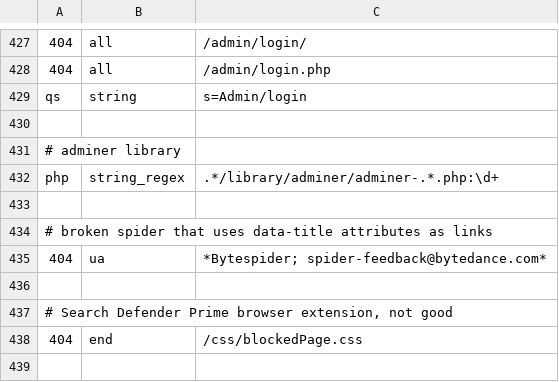
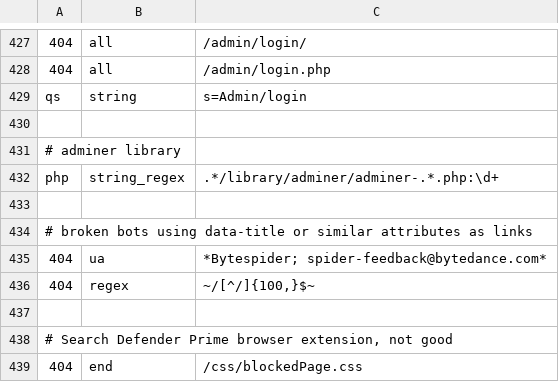
Before and after one commit to koenige/modules-default, a TSV file: configuration/errors-not-logged.tsv, drawn as a sheet; only a part is shown, gaps mark what is left out; the shorter side is filled out with more unchanged rows.

Commit message:
update error log exclusions for bots that use data-title attributes as links

```diff
--- a/configuration/errors-not-logged.tsv
+++ b/configuration/errors-not-logged.tsv
@@ -433,4 +433,5 @@ php	string_regex	.*/library/adminer/adminer-.*.php:\d+
 
-# broken spider that uses data-title attributes as links
+# broken bots using data-title or similar attributes as links
 404	ua	*Bytespider; spider-feedback@bytedance.com*
+404	regex	~/[^/]{100,}$~
 
```
